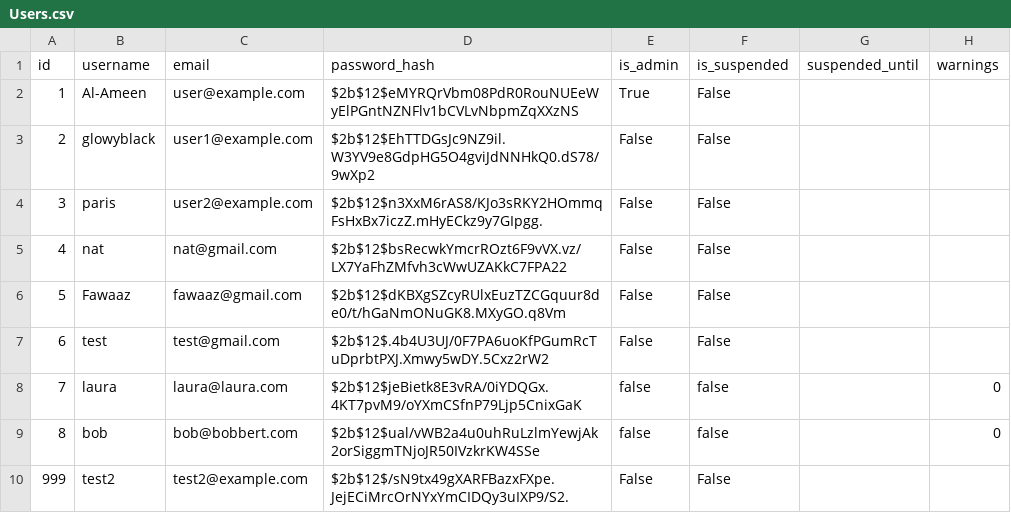
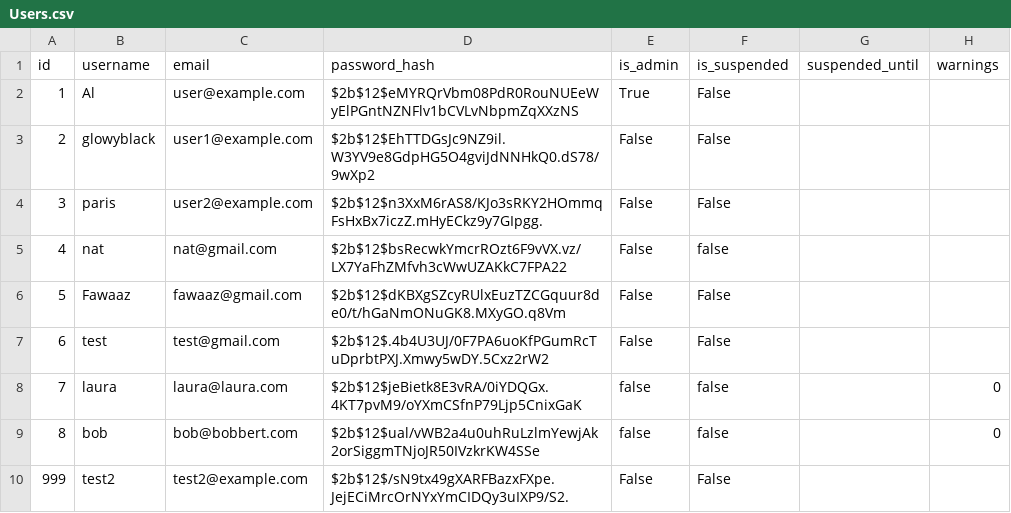
Before and after one commit to GlowyBlack/hash-me-out, a CSV file: backend/app/data/Users.csv, drawn as a sheet; the diff names each change by its address in the sheet, - before the commit and + after, or states it on an @@ line.

```diff
--- a/backend/app/data/Users.csv
+++ b/backend/app/data/Users.csv
-B2 (username): Al-Ameen
+B2 (username): Al
-F5 (is_suspended): False
+F5 (is_suspended): false
```
Also changed, not shown: backend/app/data/Reviews.csv, 17 other files.
